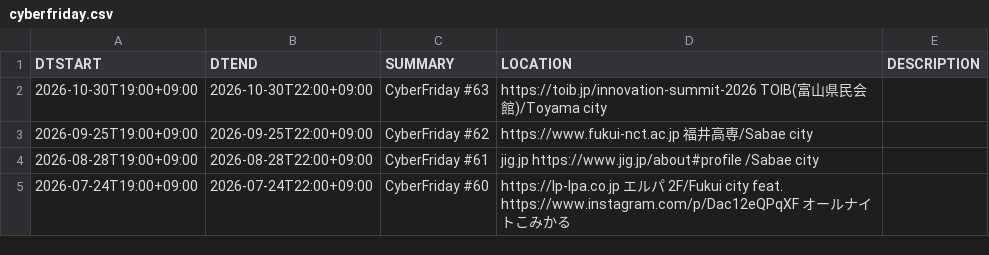
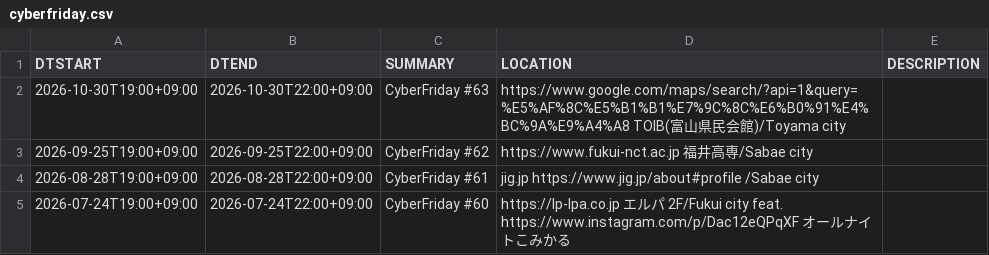
Before and after one commit to amilkh/cybervalley, a CSV file: cyberfriday.csv, drawn as a sheet; only a part is shown.

Commit message:
fix #63 venue link to Google Maps

```diff
--- a/cyberfriday.csv
+++ b/cyberfriday.csv
@@ -1,3 +1,3 @@
 DTSTART,DTEND,SUMMARY,LOCATION,DESCRIPTION
-2026-10-30T19:00+09:00,2026-10-30T22:00+09:00,CyberFriday #63, https://toib.jp/innovation-summit-2026 TOIB(富山県民会館)/Toyama city,
+2026-10-30T19:00+09:00,2026-10-30T22:00+09:00,CyberFriday #63, https://www.google.com/maps/search/?api=1&query=%E5%AF%8C%E5%B1%B1%E7%9C%8C%E6%B0%91%E4%BC%9A%E9%A4%A8 TOIB(富山県民会館)/Toyama city,
 2026-09-25T19:00+09:00,2026-09-25T22:00+09:00,CyberFriday #62, https://www.fukui-nct.ac.jp 福井高専/Sabae city,
```
Also changed, not shown: 2 other files.
